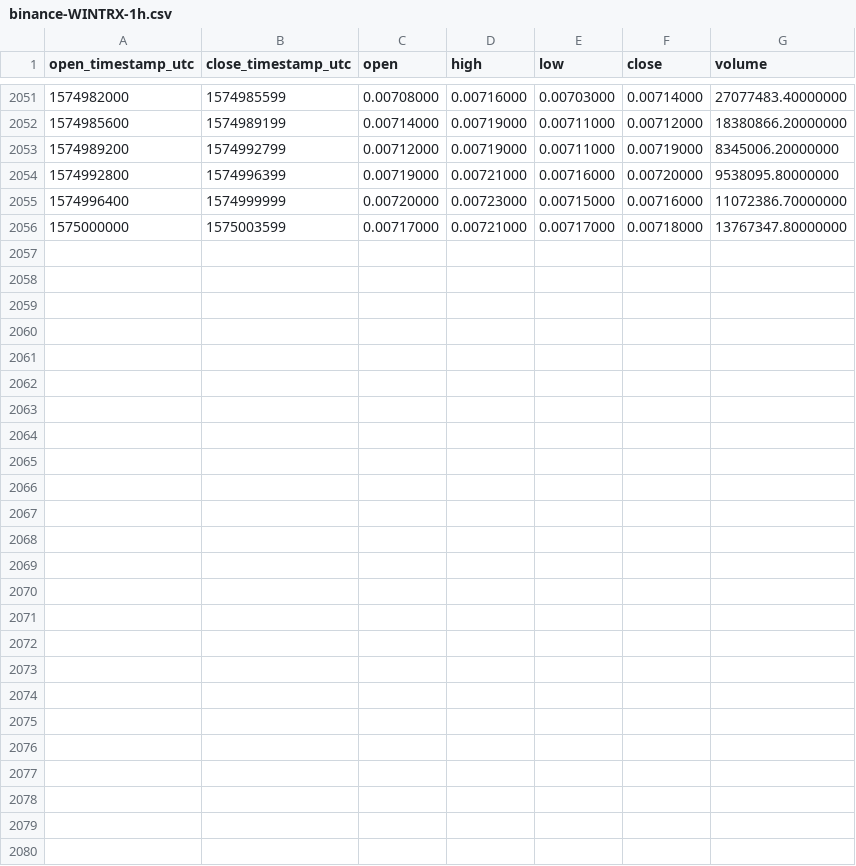
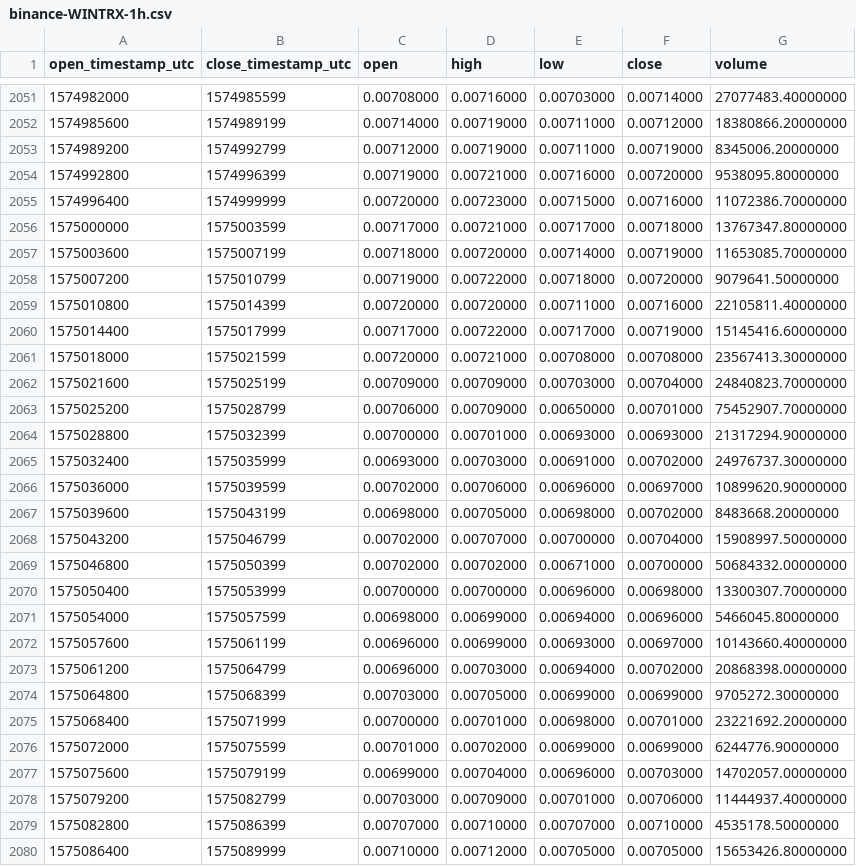
Before and after one commit to cryptobigbro/binance-WINTRX, a CSV file: binance-WINTRX-1h.csv, drawn as a sheet; only a part is shown, gaps mark what is left out.

Commit message:
Update OHLCV data.

```diff
--- a/binance-WINTRX-1h.csv
+++ b/binance-WINTRX-1h.csv
@@ -2056 +2056,25 @@ open_timestamp_utc,close_timestamp_utc,open,high,low,close,volume
 1575000000,1575003599,0.00717000,0.00721000,0.00717000,0.00718000,13767347.80000000
+1575003600,1575007199,0.00718000,0.00720000,0.00714000,0.00719000,11653085.70000000
+1575007200,1575010799,0.00719000,0.00722000,0.00718000,0.00720000,9079641.50000000
+1575010800,1575014399,0.00720000,0.00720000,0.00711000,0.00716000,22105811.40000000
+1575014400,1575017999,0.00717000,0.00722000,0.00717000,0.00719000,15145416.60000000
+1575018000,1575021599,0.00720000,0.00721000,0.00708000,0.00708000,23567413.30000000
+1575021600,1575025199,0.00709000,0.00709000,0.00703000,0.00704000,24840823.70000000
+1575025200,1575028799,0.00706000,0.00709000,0.00650000,0.00701000,75452907.70000000
+1575028800,1575032399,0.00700000,0.00701000,0.00693000,0.00693000,21317294.90000000
+1575032400,1575035999,0.00693000,0.00703000,0.00691000,0.00702000,24976737.30000000
+1575036000,1575039599,0.00702000,0.00706000,0.00696000,0.00697000,10899620.90000000
+1575039600,1575043199,0.00698000,0.00705000,0.00698000,0.00702000,8483668.20000000
+1575043200,1575046799,0.00702000,0.00707000,0.00700000,0.00704000,15908997.50000000
+1575046800,1575050399,0.00702000,0.00702000,0.00671000,0.00700000,50684332.00000000
+1575050400,1575053999,0.00700000,0.00700000,0.00696000,0.00698000,13300307.70000000
+1575054000,1575057599,0.00698000,0.00699000,0.00694000,0.00696000,5466045.80000000
+1575057600,1575061199,0.00696000,0.00699000,0.00693000,0.00697000,10143660.40000000
+1575061200,1575064799,0.00696000,0.00703000,0.00694000,0.00702000,20868398.00000000
+1575064800,1575068399,0.00703000,0.00705000,0.00699000,0.00699000,9705272.30000000
+1575068400,1575071999,0.00700000,0.00701000,0.00698000,0.00701000,23221692.20000000
+1575072000,1575075599,0.00701000,0.00702000,0.00699000,0.00699000,6244776.90000000
+1575075600,1575079199,0.00699000,0.00704000,0.00696000,0.00703000,14702057.00000000
+1575079200,1575082799,0.00703000,0.00709000,0.00701000,0.00706000,11444937.40000000
+1575082800,1575086399,0.00707000,0.00710000,0.00707000,0.00710000,4535178.50000000
+1575086400,1575089999,0.00710000,0.00712000,0.00705000,0.00705000,15653426.80000000
```
Also changed, not shown: binance-WINTRX-1d.csv.
